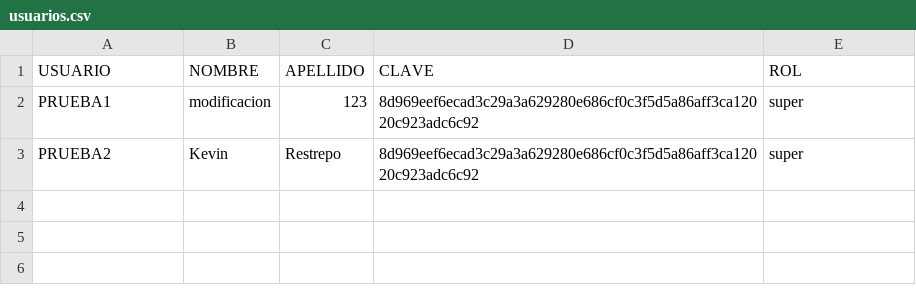
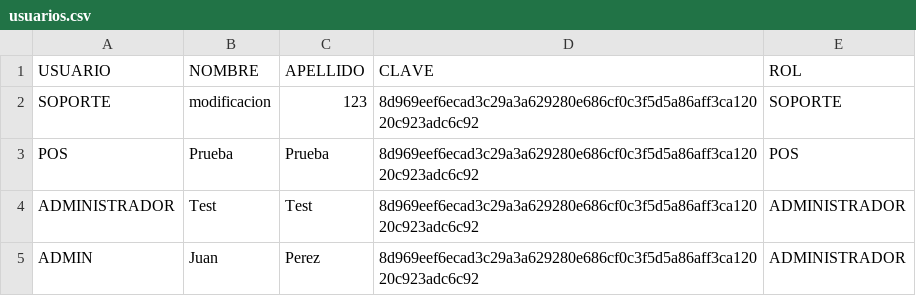
Before and after one commit to KevinMT98/spa_car_backend, a CSV file: DbContext/usuarios.csv, drawn as a sheet.

Commit message:
Cambios varios
Creación de middleware y configuración de respuestas a API
Entrega de usuarios sin Clave
Cambio de json configuración por defecto
Cambios en Modelos Cliente y Servicios

```diff
--- a/DbContext/usuarios.csv
+++ b/DbContext/usuarios.csv
@@ -1,3 +1,5 @@
 USUARIO;NOMBRE;APELLIDO;CLAVE;ROL
-PRUEBA1;modificacion;123;8d969eef6ecad3c29a3a629280e686cf0c3f5d5a86aff3ca12020c923adc6c92;super
-PRUEBA2;Kevin;Restrepo;8d969eef6ecad3c29a3a629280e686cf0c3f5d5a86aff3ca12020c923adc6c92;super
+SOPORTE;modificacion;123;8d969eef6ecad3c29a3a629280e686cf0c3f5d5a86aff3ca12020c923adc6c92;SOPORTE
+POS;Prueba;Prueba;8d969eef6ecad3c29a3a629280e686cf0c3f5d5a86aff3ca12020c923adc6c92;POS
+ADMINISTRADOR;Test;Test;8d969eef6ecad3c29a3a629280e686cf0c3f5d5a86aff3ca12020c923adc6c92;ADMINISTRADOR
+ADMIN;Juan;Perez;8d969eef6ecad3c29a3a629280e686cf0c3f5d5a86aff3ca12020c923adc6c92;ADMINISTRADOR
```
Also changed, not shown: 18 other files.
